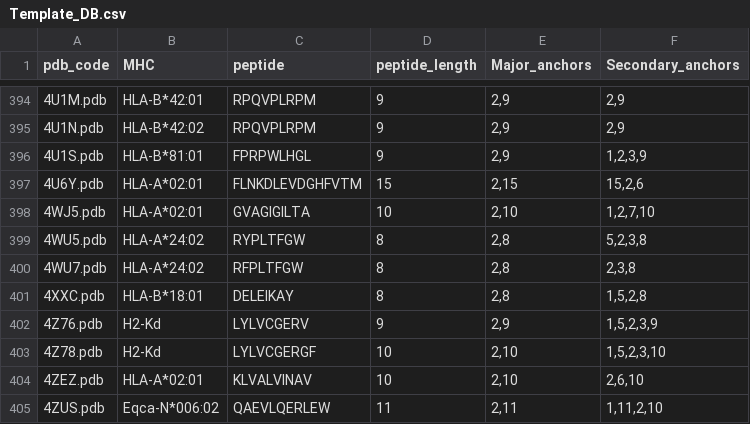
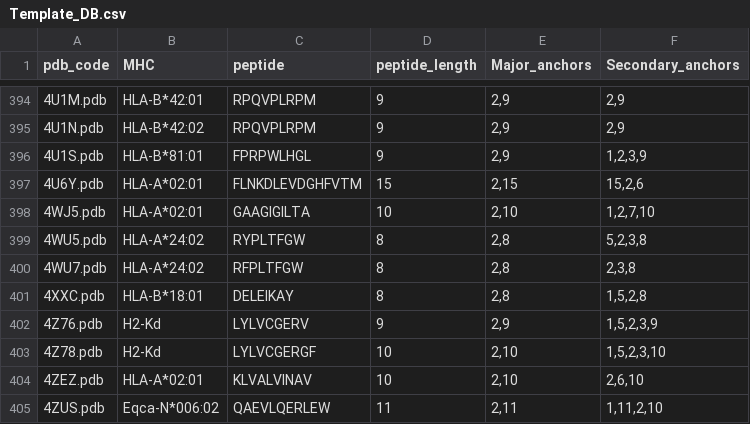
Before and after one commit to KavrakiLab/Ape-Gen2.0, a CSV file: helper_files/Proper_files/Template_DB.csv, drawn as a sheet; only a part is shown, gaps mark what is left out.

Commit message:
Fixing template issues

```diff
--- a/helper_files/Proper_files/Template_DB.csv
+++ b/helper_files/Proper_files/Template_DB.csv
@@ -397,3 +397,3 @@ pdb_code,MHC,peptide,peptide_length,Major_anchors,Secondary_anchors
 4U6Y.pdb,HLA-A*02:01,FLNKDLEVDGHFVTM,15,"2,15","15,2,6"
-4WJ5.pdb,HLA-A*02:01,GVAGIGILTA,10,"2,10","1,2,7,10"
+4WJ5.pdb,HLA-A*02:01,GAAGIGILTA,10,"2,10","1,2,7,10"
 4WU5.pdb,HLA-A*24:02,RYPLTFGW,8,"2,8","5,2,3,8"
```
Also changed, not shown: 4 other files.
